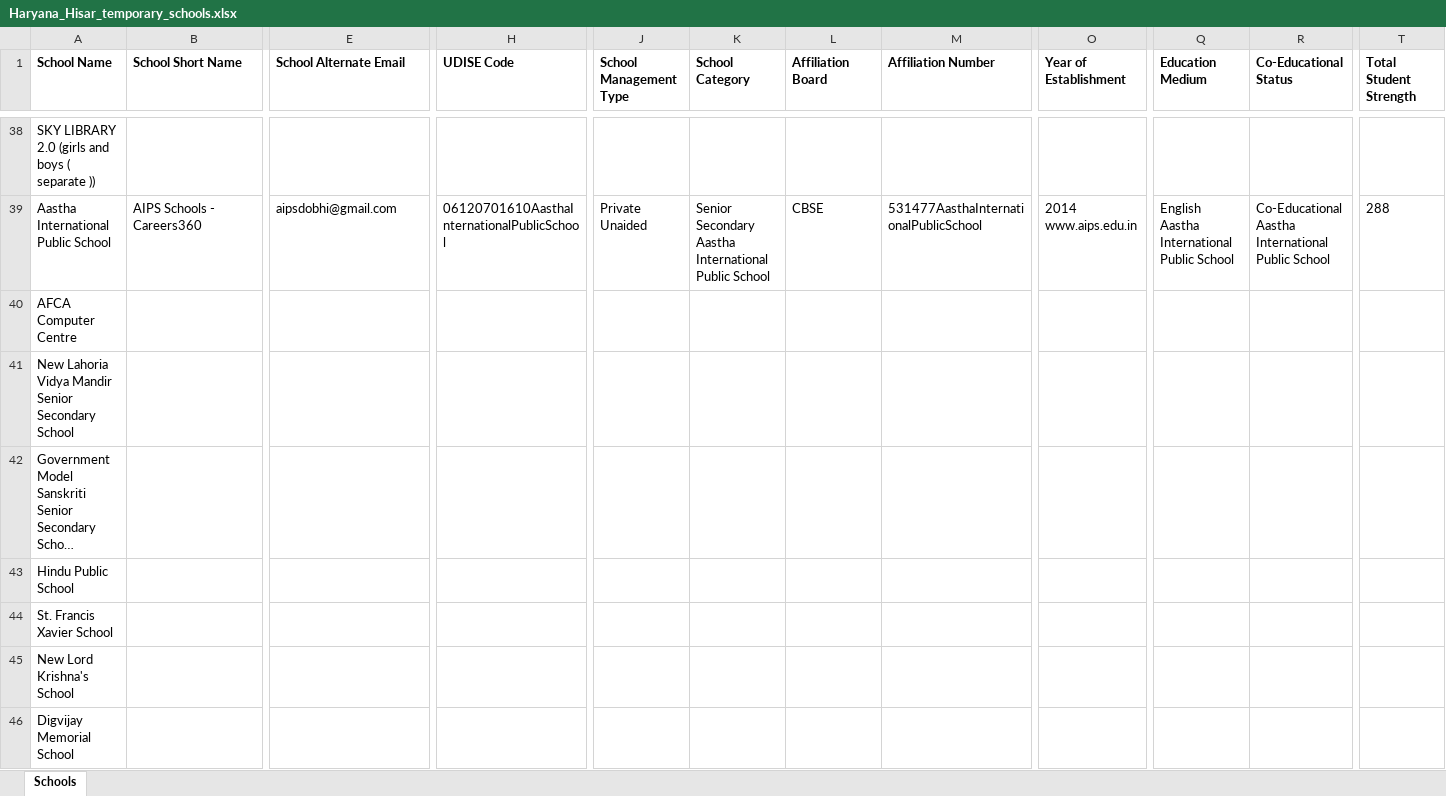
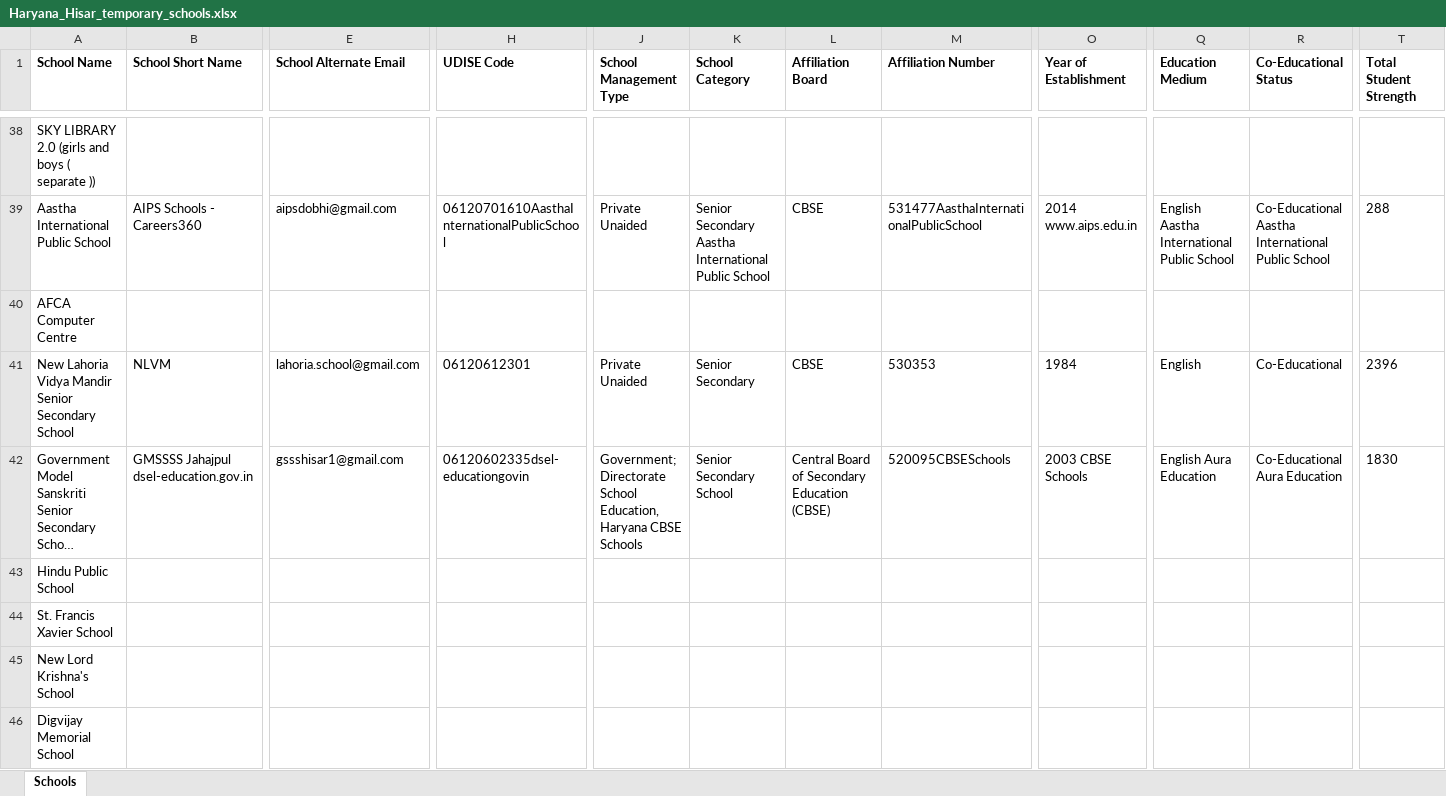
Before and after one commit to anandsagar6/School_Data_Scraper, an Excel workbook: Temp_Data/Haryana_Hisar_temporary_schools.xlsx, sheet Schools, drawn as a sheet; only a part is shown, gaps mark what is left out; long unchanged cells end in …; values as stored, in another font and other column widths than the file's, no borders; the diff covers the shown part only; the diff names each change by its address in the sheet, - before the commit and + after, or states it on an @@ line.

```diff
--- a/Temp_Data/Haryana_Hisar_temporary_schools.xlsx (sheet Schools)
+++ b/Temp_Data/Haryana_Hisar_temporary_schools.xlsx (sheet Schools)
-B41 (School Short Name): (empty)
+B41 (School Short Name): NLVM
-E41 (School Alternate Email): (empty)
+E41 (School Alternate Email): lahoria.school@gmail.com
-H41 (UDISE Code): (empty)
+H41 (UDISE Code): 06120612301
-J41 (School Management Type): (empty)
+J41 (School Management Type): Private Unaided
-K41 (School Category): (empty)
+K41 (School Category): Senior Secondary
-L41 (Affiliation Board): (empty)
+L41 (Affiliation Board): CBSE
-M41 (Affiliation Number): (empty)
+M41 (Affiliation Number): 530353
-O41 (Year of Establishment): (empty)
+O41 (Year of Establishment): 1984
-Q41 (Education Medium): (empty)
+Q41 (Education Medium): English
-R41 (Co-Educational Status): (empty)
+R41 (Co-Educational Status): Co-Educational
-T41 (Total Student Strength): (empty)
+T41 (Total Student Strength): 2396
-B42 (School Short Name): (empty)
+B42 (School Short Name): GMSSSS Jahajpul dsel-education.gov.in
-E42 (School Alternate Email): (empty)
+E42 (School Alternate Email): gssshisar1@gmail.com
-H42 (UDISE Code): (empty)
+H42 (UDISE Code): 06120602335dsel-educationgovin
-J42 (School Management Type): (empty)
+J42 (School Management Type): Government; Directorate School Education, Haryana CBSE Schools
-K42 (School Category): (empty)
+K42 (School Category): Senior Secondary School
-L42 (Affiliation Board): (empty)
+L42 (Affiliation Board): Central Board of Secondary Education (CBSE)
-M42 (Affiliation Number): (empty)
+M42 (Affiliation Number): 520095CBSESchools
-O42 (Year of Establishment): (empty)
+O42 (Year of Establishment): 2003 CBSE Schools
-Q42 (Education Medium): (empty)
+Q42 (Education Medium): English Aura Education
-R42 (Co-Educational Status): (empty)
+R42 (Co-Educational Status): Co-Educational Aura Education
-T42 (Total Student Strength): (empty)
+T42 (Total Student Strength): 1830
```
Also changed, not shown: 33 edited cells elsewhere in this sheet, Excel_Data/current_data.xlsx, Excel_Data/master_data.xlsx, 1 other file.
